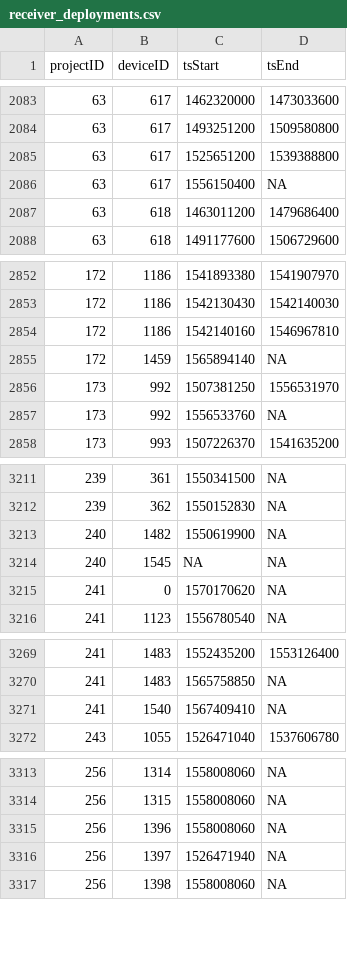
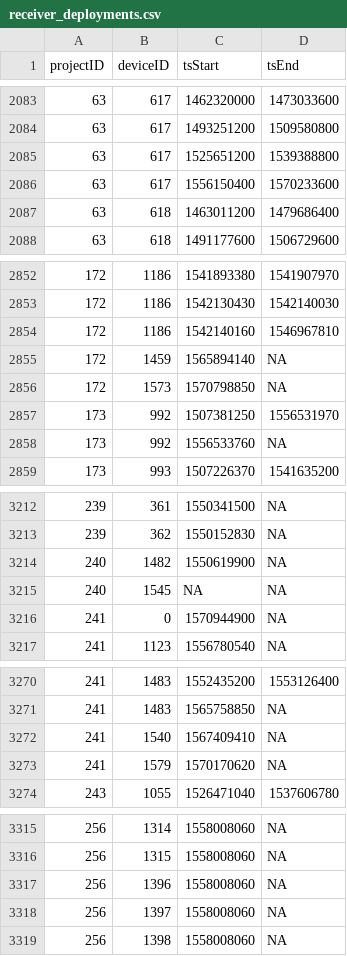
Before and after one commit to jbrzusto/motus-metadata-history, a CSV file: receiver_deployments.csv, drawn as a sheet; only a part is shown, gaps mark what is left out.

Commit message:
revised upstream

```diff
--- a/receiver_deployments.csv
+++ b/receiver_deployments.csv
@@ -2085,3 +2085,3 @@
 63,617,1525651200,1539388800
-63,617,1556150400,NA
+63,617,1556150400,1570233600
 63,618,1463011200,1479686400
@@ -2855,2 +2855,3 @@
 172,1459,1565894140,NA
+172,1573,1570798850,NA
 173,992,1507381250,1556531970
@@ -3214,3 +3215,3 @@
 240,1545,NA,NA
-241,0,1570170620,NA
+241,0,1570944900,NA
 241,1123,1556780540,NA
@@ -3271,2 +3272,3 @@
 241,1540,1567409410,NA
+241,1579,1570170620,NA
 243,1055,1526471040,1537606780
@@ -3315,3 +3317,3 @@
 256,1396,1558008060,NA
-256,1397,1526471940,NA
+256,1397,1558008060,NA
 256,1398,1558008060,NA
```
